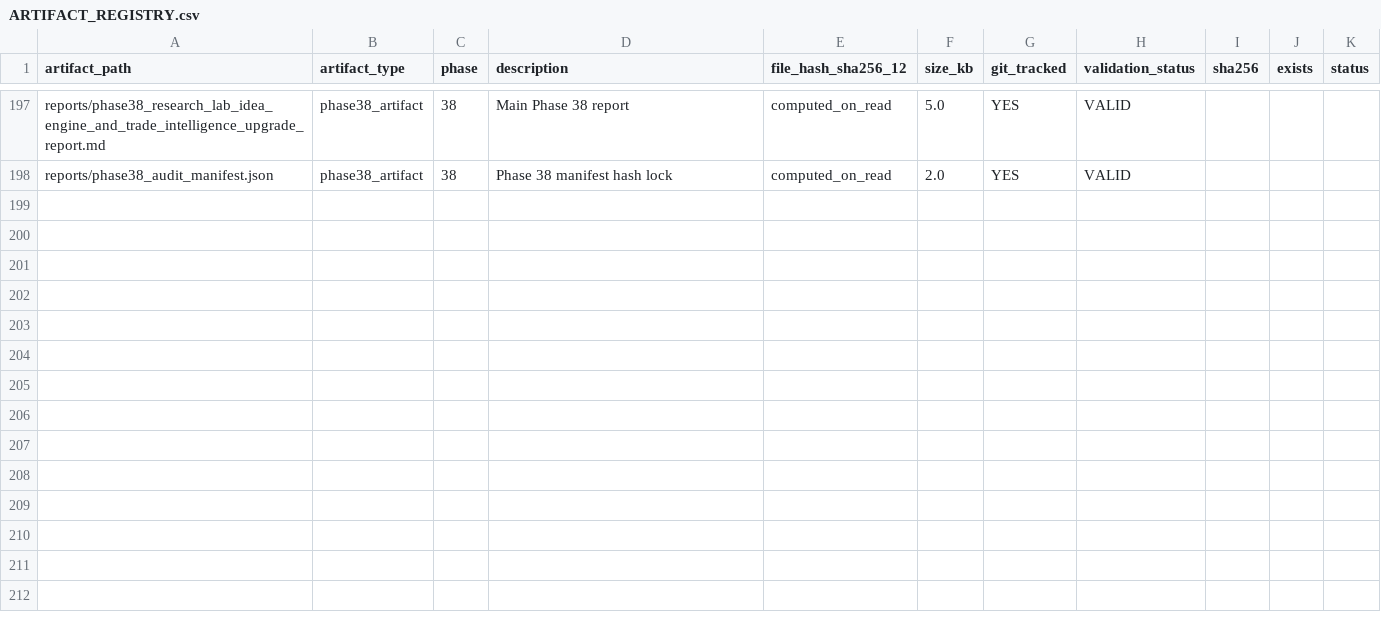
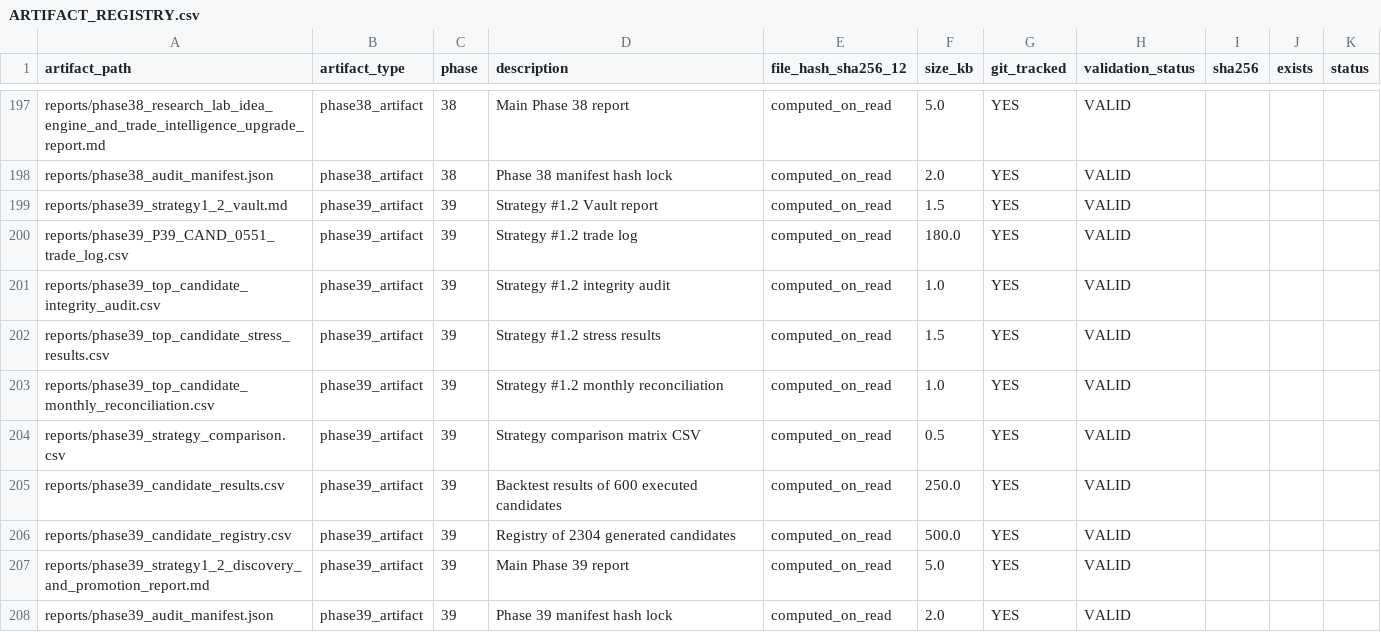
Before and after one commit to SpaciousAbhi/binance-futures-backtest-research, a CSV file: project_memory/ARTIFACT_REGISTRY.csv, drawn as a sheet; only a part is shown, gaps mark what is left out.

Commit message:
Phase 39 — Strategy #1.2 discovery, stress hardening, and promotion; update project memory

```diff
--- a/project_memory/ARTIFACT_REGISTRY.csv
+++ b/project_memory/ARTIFACT_REGISTRY.csv
@@ -198 +198,11 @@ reports/phase38_research_lab_idea_engine_and_trade_intelligence_upgrade_report.m
 reports/phase38_audit_manifest.json,phase38_artifact,38,Phase 38 manifest hash lock,computed_on_read,2.0,YES,VALID,,,
+reports/phase39_strategy1_2_vault.md,phase39_artifact,39,Strategy #1.2 Vault report,computed_on_read,1.5,YES,VALID,,,
+reports/phase39_P39_CAND_0551_trade_log.csv,phase39_artifact,39,Strategy #1.2 trade log,computed_on_read,180.0,YES,VALID,,,
+reports/phase39_top_candidate_integrity_audit.csv,phase39_artifact,39,Strategy #1.2 integrity audit,computed_on_read,1.0,YES,VALID,,,
+reports/phase39_top_candidate_stress_results.csv,phase39_artifact,39,Strategy #1.2 stress results,computed_on_read,1.5,YES,VALID,,,
+reports/phase39_top_candidate_monthly_reconciliation.csv,phase39_artifact,39,Strategy #1.2 monthly reconciliation,computed_on_read,1.0,YES,VALID,,,
+reports/phase39_strategy_comparison.csv,phase39_artifact,39,Strategy comparison matrix CSV,computed_on_read,0.5,YES,VALID,,,
+reports/phase39_candidate_results.csv,phase39_artifact,39,Backtest results of 600 executed candidates,computed_on_read,250.0,YES,VALID,,,
+reports/phase39_candidate_registry.csv,phase39_artifact,39,Registry of 2304 generated candidates,computed_on_read,500.0,YES,VALID,,,
+reports/phase39_strategy1_2_discovery_and_promotion_report.md,phase39_artifact,39,Main Phase 39 report,computed_on_read,5.0,YES,VALID,,,
+reports/phase39_audit_manifest.json,phase39_artifact,39,Phase 39 manifest hash lock,computed_on_read,2.0,YES,VALID,,,
```
Also changed, not shown: project_memory/BENCHMARK_REGISTRY.csv, 29 other files.
